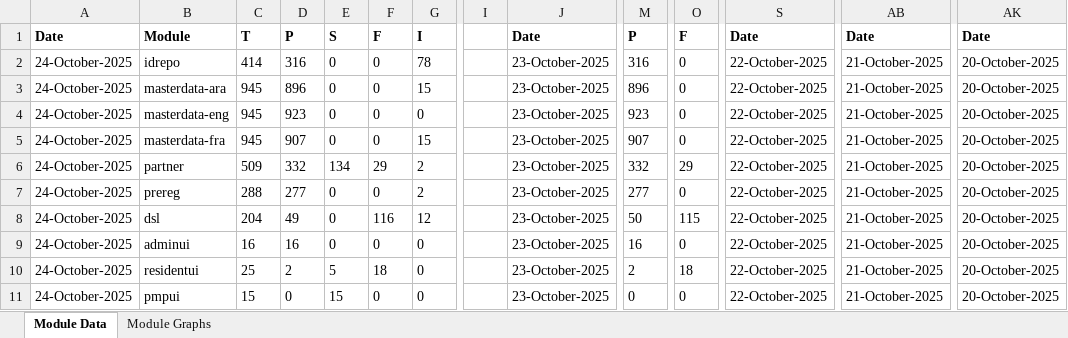
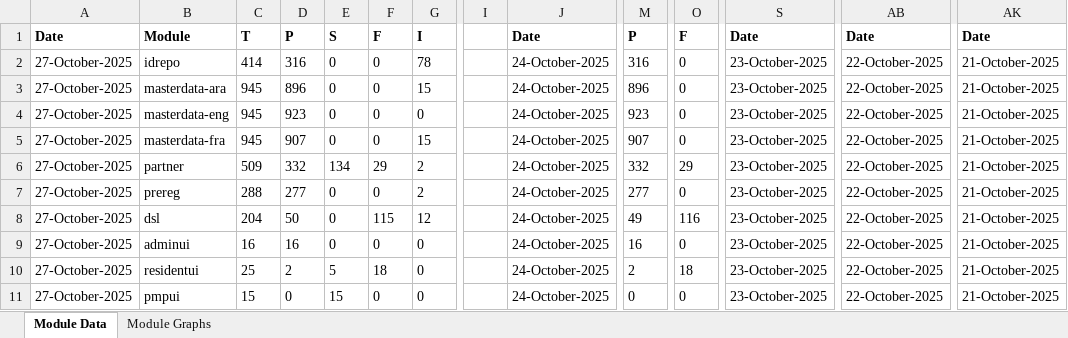
Before and after one commit to mosip/test-management, an Excel workbook: minio-report-tracker/xlxs/dev3.xlsx, sheet Module Data, drawn as a sheet; only a part is shown, gaps mark what is left out; values as stored, in another font and other column widths than the file's, no borders; the diff names each change by its address in the sheet, - before the commit and + after, or states it on an @@ line.

```diff
--- a/minio-report-tracker/xlxs/dev3.xlsx (sheet Module Data)
+++ b/minio-report-tracker/xlxs/dev3.xlsx (sheet Module Data)
-A2:A11: 24-October-2025
+A2:A11: 27-October-2025
-J2:J11: 23-October-2025
+J2:J11: 24-October-2025
-S2:S11: 22-October-2025
+S2:S11: 23-October-2025
-AB2:AB11: 21-October-2025
+AB2:AB11: 22-October-2025
-AK2:AK11: 20-October-2025
+AK2:AK11: 21-October-2025
-D8: 49
+D8: 50
-F8: 116
+F8: 115
-M8: 50
+M8: 49
-O8: 115
+O8: 116
```
Also changed, not shown: charts or pictures, minio-report-tracker/xlxs/cellbox21.xlsx, minio-report-tracker/xlxs/qa-base.xlsx, 15 other files.
